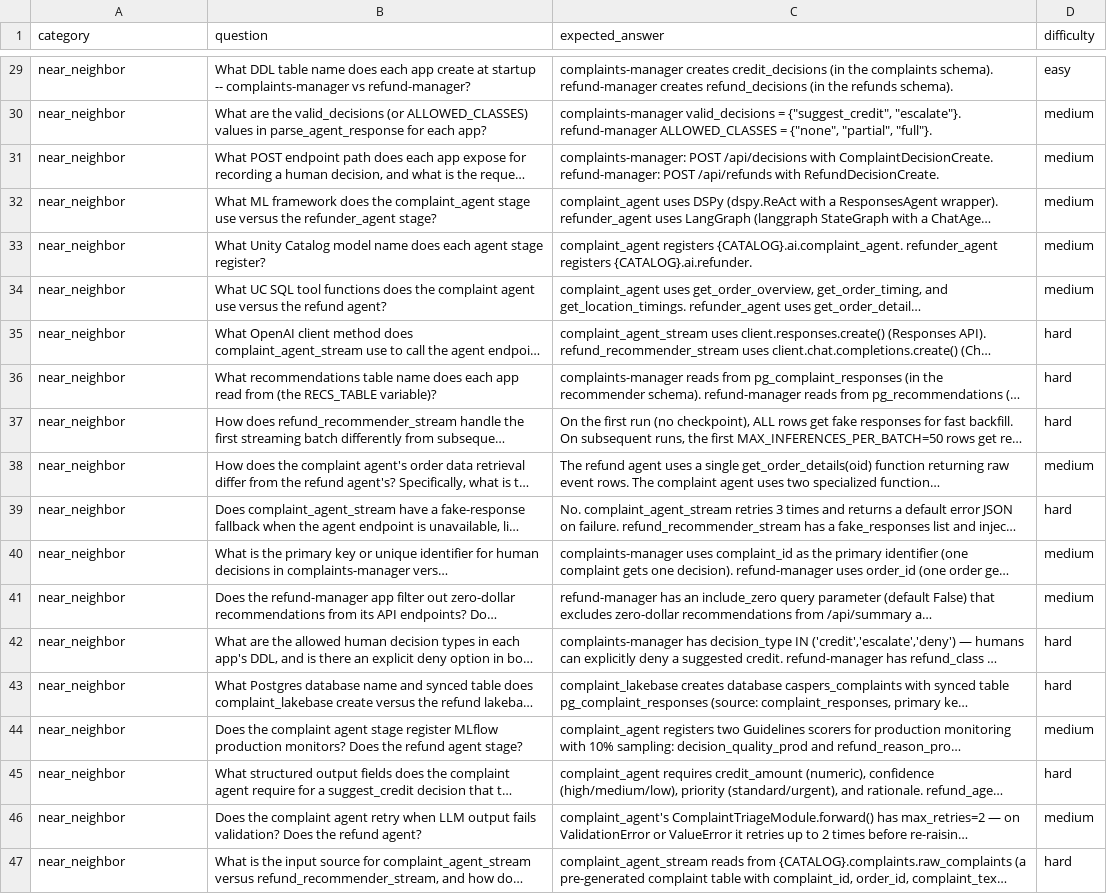
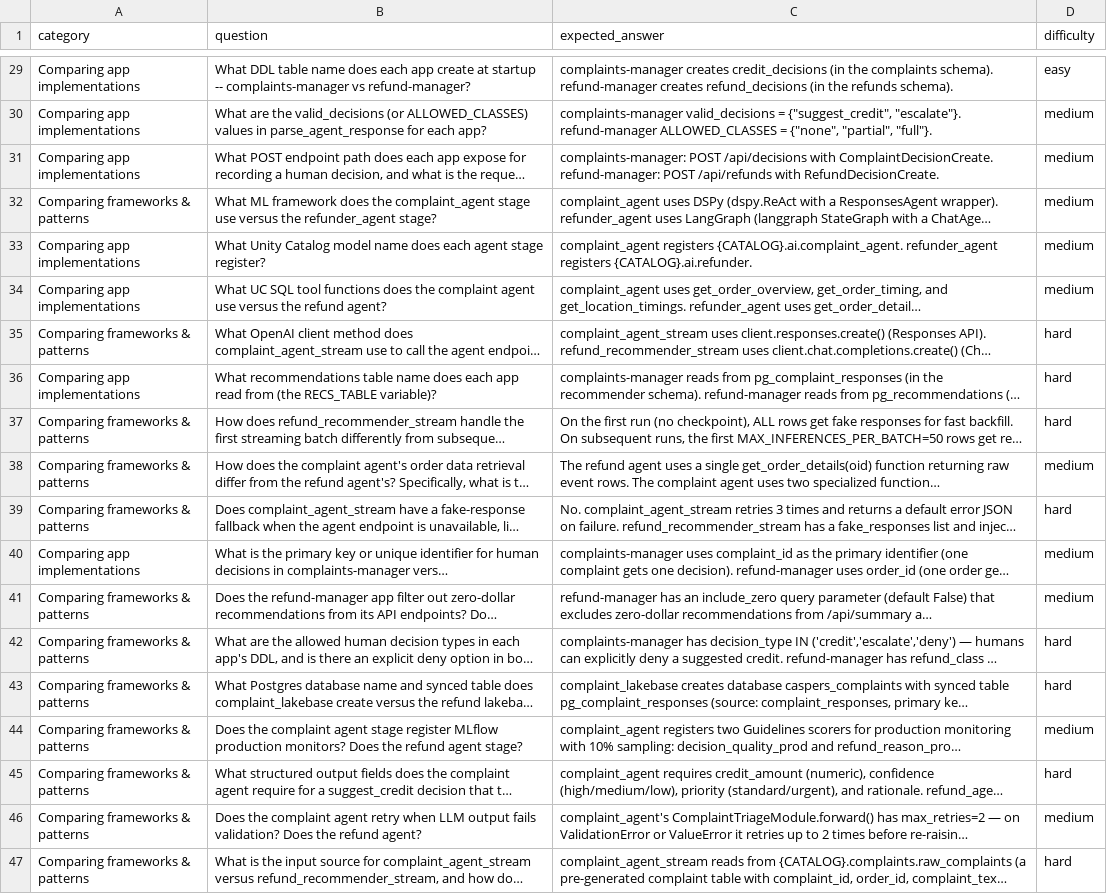
Before and after one commit to databricks-solutions/caspers-kitchens, a CSV file: demos/knowledge-assistant-codebase/eval_questions_final.csv, drawn as a sheet; only a part is shown, gaps mark what is left out; long unchanged cells end in …; the diff covers the shown part only; the diff names each change by its address in the sheet, - before the commit and + after, or states it on an @@ line.

Commit message:
align demo with published blog
- Update eval CSV categories to match blog's 5-category taxonomy
  (Pinpointing specific values, Retrieving complete definitions,
  Understanding system flows, Comparing app implementations,
  Comparing frameworks & patterns)
- Trim notebook scorers from 6 to 3 (RetrievalSufficiency,
  RetrievalGroundedness, answer_correctness) matching blog
- Update notebook category descriptions to match blog table
- Rewrite README as blog companion with link, results, and setup

Co-authored-by: Isaac

```diff
--- a/demos/knowledge-assistant-codebase/eval_questions_final.csv
+++ b/demos/knowledge-assistant-codebase/eval_questions_final.csv
-A29:A31 (category): near_neighbor
+A29:A31 (category): Comparing app implementations
-A32 (category): near_neighbor
+A32 (category): Comparing frameworks & patterns
-A33:A34 (category): near_neighbor
+A33:A34 (category): Comparing app implementations
-A35 (category): near_neighbor
+A35 (category): Comparing frameworks & patterns
-A36 (category): near_neighbor
+A36 (category): Comparing app implementations
-A37:A39 (category): near_neighbor
+A37:A39 (category): Comparing frameworks & patterns
-A40 (category): near_neighbor
+A40 (category): Comparing app implementations
-A41:A47 (category): near_neighbor
+A41:A47 (category): Comparing frameworks & patterns
```
Also changed, not shown: 27 edited cells elsewhere in this file, 2 other files.
